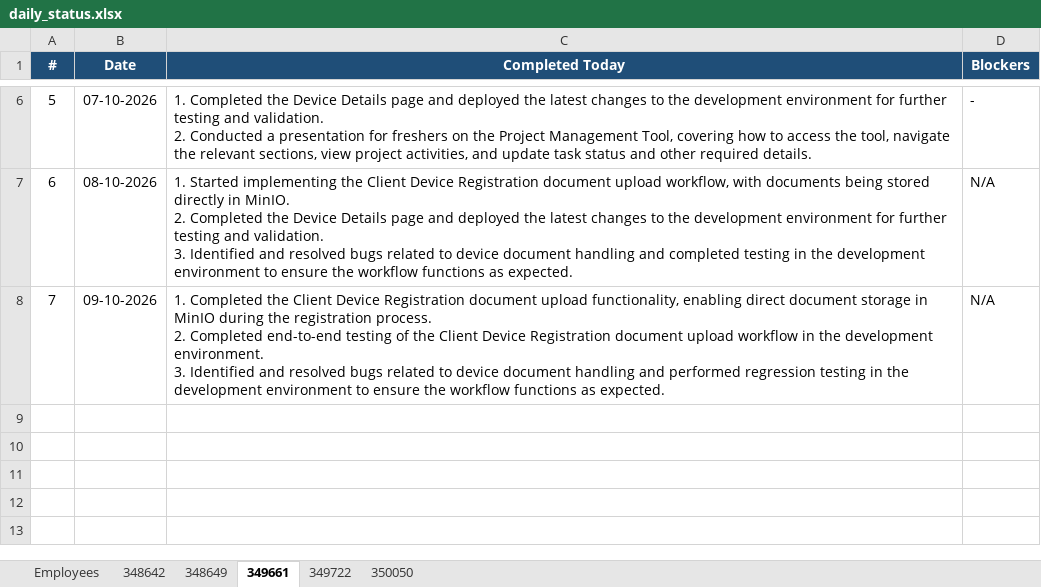
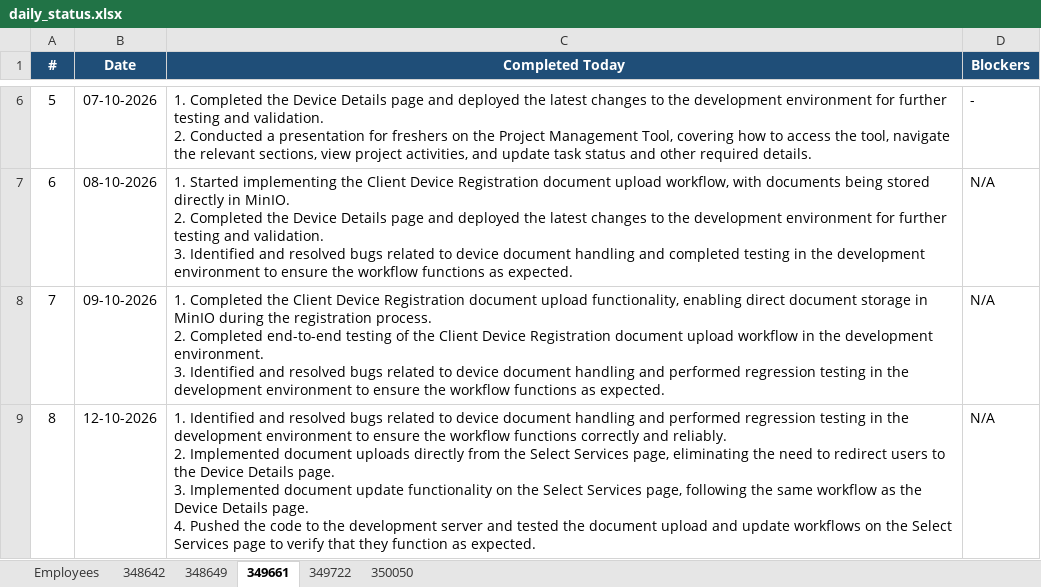
Before and after one commit to vishnumohan350050/webportal-daily-status, an Excel workbook: daily_status.xlsx, sheet 349661, drawn as a sheet; only a part is shown, gaps mark what is left out; values as stored, in another font and other column widths than the file's, no borders; ↵ is a line break in a cell; the diff names each change by its address in the sheet, - before the commit and + after, or states it on an @@ line.

Commit message:
Daily status update (run 38245779360)

```diff
--- a/daily_status.xlsx (sheet 349661)
+++ b/daily_status.xlsx (sheet 349661)
+row 9: 8 | 12-10-2026 | 1. Identified and resolved bugs related to device document handling and performed regression testing in the development environment to ensure the workflow functions correctly and reliably. ↵ 2. Implemented document uploads directly from the Select Services page, eliminating the need to redirect users to the Device Details page. ↵ 3. Implemented document update functionality on the Select Services page, following the same workflow as the Device Details page. ↵ 4. Pushed the code to the development server and tested the document upload and update workflows on the Select Services page to verify that they function as expected. | N/A
```
